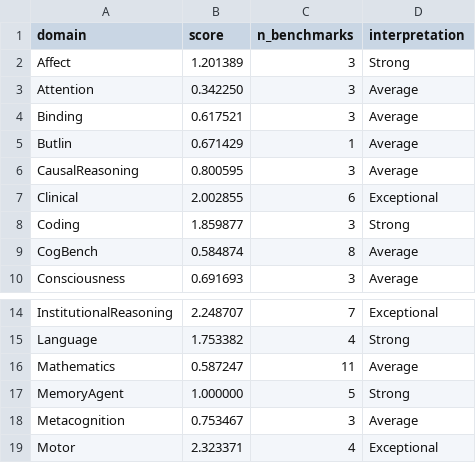
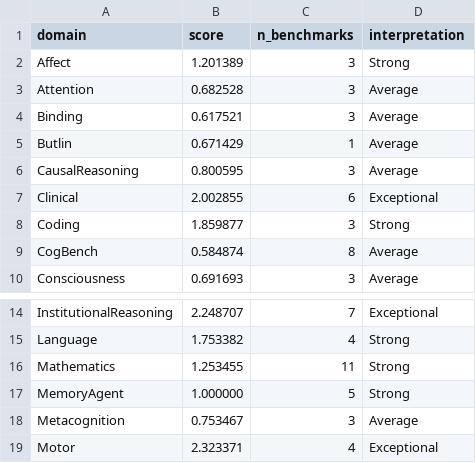
Before and after one commit to Luminous-Dynamics/symthaea, a CSV file: papers/data/psych_bench/cognitive_profile.csv, drawn as a sheet; only a part is shown, gaps mark what is left out.

```diff
--- a/papers/data/psych_bench/cognitive_profile.csv
+++ b/papers/data/psych_bench/cognitive_profile.csv
@@ -2,3 +2,3 @@ domain,score,n_benchmarks,interpretation
 Affect,1.201389,3,Strong
-Attention,0.342250,3,Average
+Attention,0.682528,3,Average
 Binding,0.617521,3,Average
@@ -15,3 +15,3 @@ InstitutionalReasoning,2.248707,7,Exceptional
 Language,1.753382,4,Strong
-Mathematics,0.587247,11,Average
+Mathematics,1.253455,11,Strong
 MemoryAgent,1.000000,5,Strong
```
Also changed, not shown: papers/data/psych_bench/normative_zscores.csv, 33 other files.
